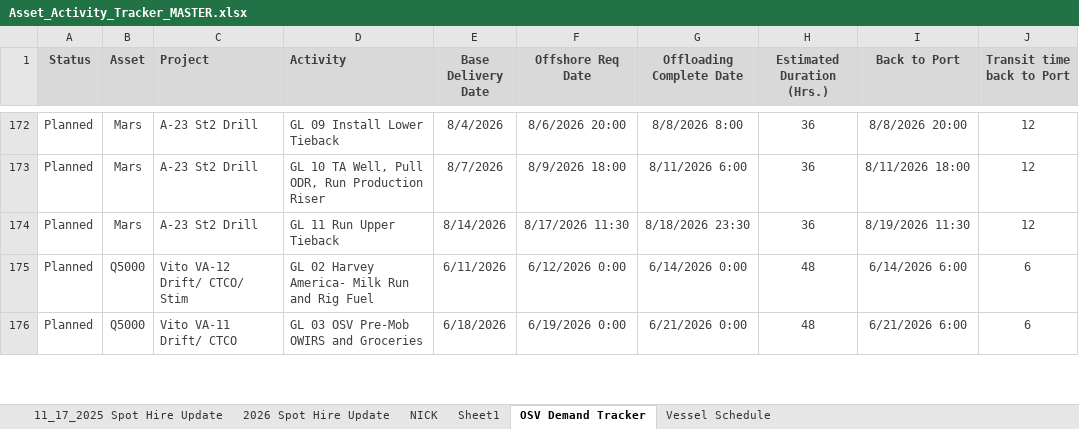
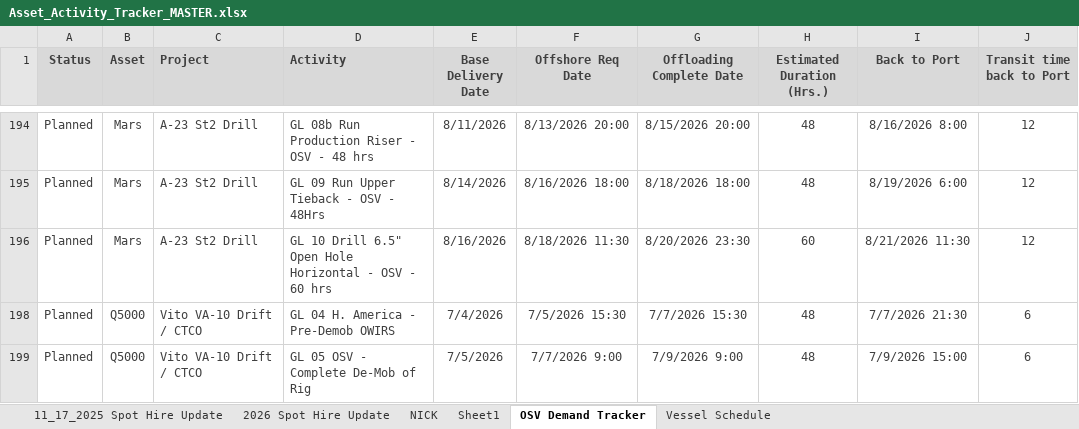
Before and after one commit to cfcoyle2/osv-demand-scheduler, an Excel workbook: uploads/Asset_Activity_Tracker_MASTER.xlsx, sheet OSV Demand Tracker, drawn as a sheet; only a part is shown, gaps mark what is left out; values as stored, in another font and other column widths than the file's, no borders; addresses are those after the commit; the diff covers the shown part only; the diff names each change by its address in the sheet, - before the commit and + after, or states it on an @@ line.

```diff
--- a/uploads/Asset_Activity_Tracker_MASTER.xlsx (sheet OSV Demand Tracker)
+++ b/uploads/Asset_Activity_Tracker_MASTER.xlsx (sheet OSV Demand Tracker)
-D194 (Activity): GL 09 Install Lower Tieback
+D194 (Activity): GL 08b Run Production Riser - OSV - 48 hrs
-E194 (Base Delivery Date): 8/4/2026
+E194 (Base Delivery Date): 8/11/2026
-F194 (Offshore Req Date): 8/6/2026 20:00
+F194 (Offshore Req Date): 8/13/2026 20:00
-G194 (Offloading Complete Date): 8/8/2026 8:00
+G194 (Offloading Complete Date): 8/15/2026 20:00
-H194:H195 (Estimated Duration (Hrs.)): 36
+H194:H195 (Estimated Duration (Hrs.)): 48
-I194 (Back to Port): 8/8/2026 20:00
+I194 (Back to Port): 8/16/2026 8:00
-D195 (Activity): GL 10 TA Well, Pull ODR, Run Production Riser
+D195 (Activity): GL 09 Run Upper Tieback - OSV - 48Hrs
-E195 (Base Delivery Date): 8/7/2026
+E195 (Base Delivery Date): 8/14/2026
-F195 (Offshore Req Date): 8/9/2026 18:00
+F195 (Offshore Req Date): 8/16/2026 18:00
-G195 (Offloading Complete Date): 8/11/2026 6:00
+G195 (Offloading Complete Date): 8/18/2026 18:00
-I195 (Back to Port): 8/11/2026 18:00
+I195 (Back to Port): 8/19/2026 6:00
-D196 (Activity): GL 11 Run Upper Tieback
+D196 (Activity): GL 10 Drill 6.5" Open Hole Horizontal - OSV - 60 hrs
-E196 (Base Delivery Date): 8/14/2026
+E196 (Base Delivery Date): 8/16/2026
-F196 (Offshore Req Date): 8/17/2026 11:30
+F196 (Offshore Req Date): 8/18/2026 11:30
-G196 (Offloading Complete Date): 8/18/2026 23:30
+G196 (Offloading Complete Date): 8/20/2026 23:30
-H196 (Estimated Duration (Hrs.)): 36
+H196 (Estimated Duration (Hrs.)): 60
-I196 (Back to Port): 8/19/2026 11:30
+I196 (Back to Port): 8/21/2026 11:30
-C198 (Project): Vito VA-12 Drift/ CTCO/ Stim
+C198 (Project): Vito VA-10 Drift / CTCO
-D198 (Activity): GL 02 Harvey America- Milk Run and Rig Fuel
+D198 (Activity): GL 04 H. America - Pre-Demob OWIRS
-E198 (Base Delivery Date): 6/11/2026
+E198 (Base Delivery Date): 7/4/2026
-F198 (Offshore Req Date): 6/12/2026 0:00
+F198 (Offshore Req Date): 7/5/2026 15:30
-G198 (Offloading Complete Date): 6/14/2026 0:00
+G198 (Offloading Complete Date): 7/7/2026 15:30
-I198 (Back to Port): 6/14/2026 6:00
+I198 (Back to Port): 7/7/2026 21:30
-C199 (Project): Vito VA-11 Drift/ CTCO
+C199 (Project): Vito VA-10 Drift / CTCO
-D199 (Activity): GL 03 OSV Pre-Mob OWIRS and Groceries
+D199 (Activity): GL 05 OSV - Complete De-Mob of Rig
-E199 (Base Delivery Date): 6/18/2026
+E199 (Base Delivery Date): 7/5/2026
-F199 (Offshore Req Date): 6/19/2026 0:00
+F199 (Offshore Req Date): 7/7/2026 9:00
-G199 (Offloading Complete Date): 6/21/2026 0:00
+G199 (Offloading Complete Date): 7/9/2026 9:00
-I199 (Back to Port): 6/21/2026 6:00
+I199 (Back to Port): 7/9/2026 15:00
```
Also changed, not shown: 18 added rows, 14 removed rows, 4 hidden or unhidden rows and 212 edited cells elsewhere in this sheet, formulas that keep their value, hidden cells, Spot_Hire_Update_20260611.xlsx, uploads/Spot_Hire_Update_20260611.xlsx, 4 other files.
